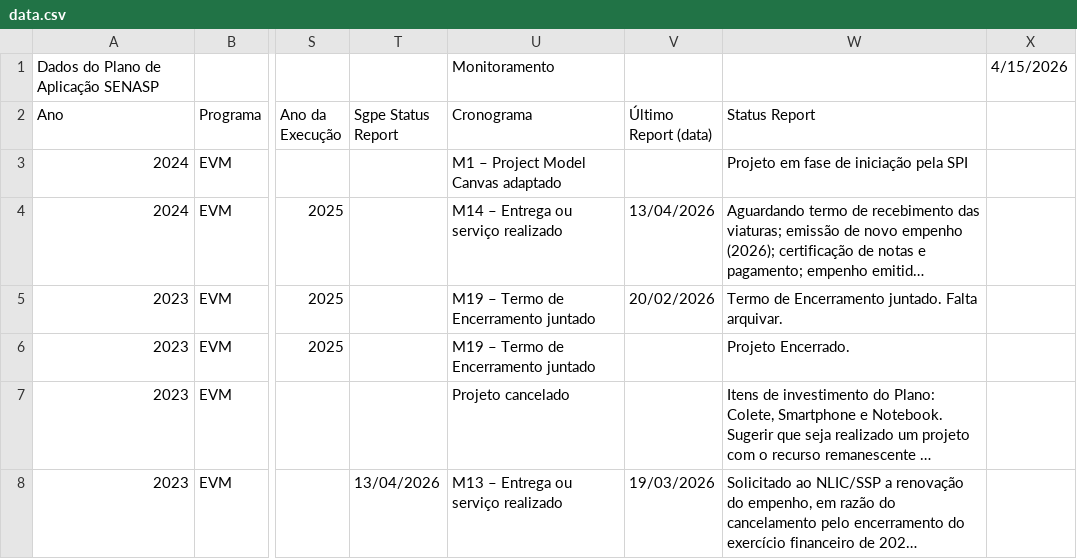
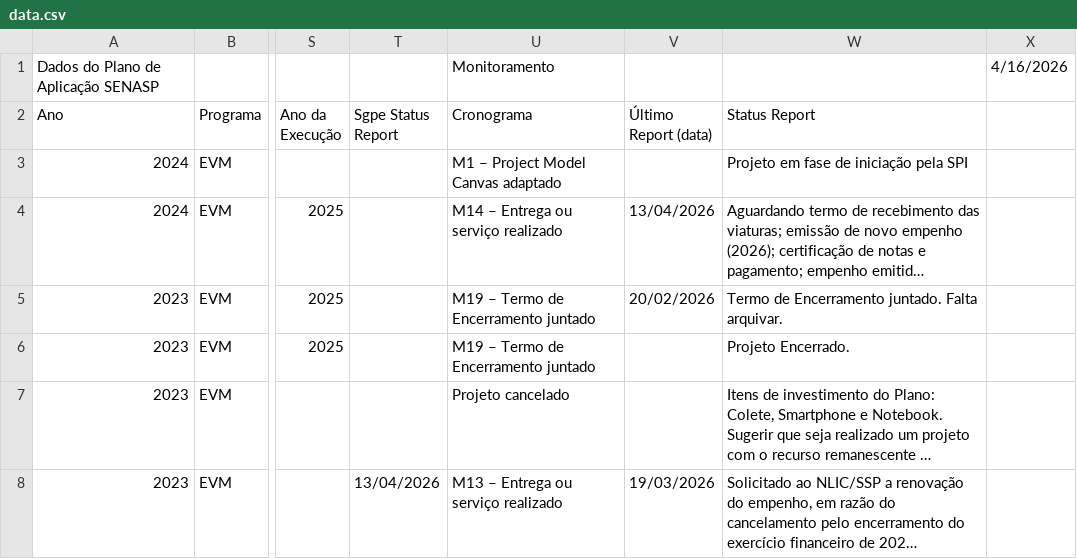
Before and after one commit to 926738-creator/bi-eppm, a CSV file: data.csv, drawn as a sheet; only a part is shown, gaps mark what is left out; long unchanged cells end in …; the diff names each change by its address in the sheet, - before the commit and + after, or states it on an @@ line.

```diff
--- a/data.csv
+++ b/data.csv
-X1: 4/15/2026
+X1: 4/16/2026
```
